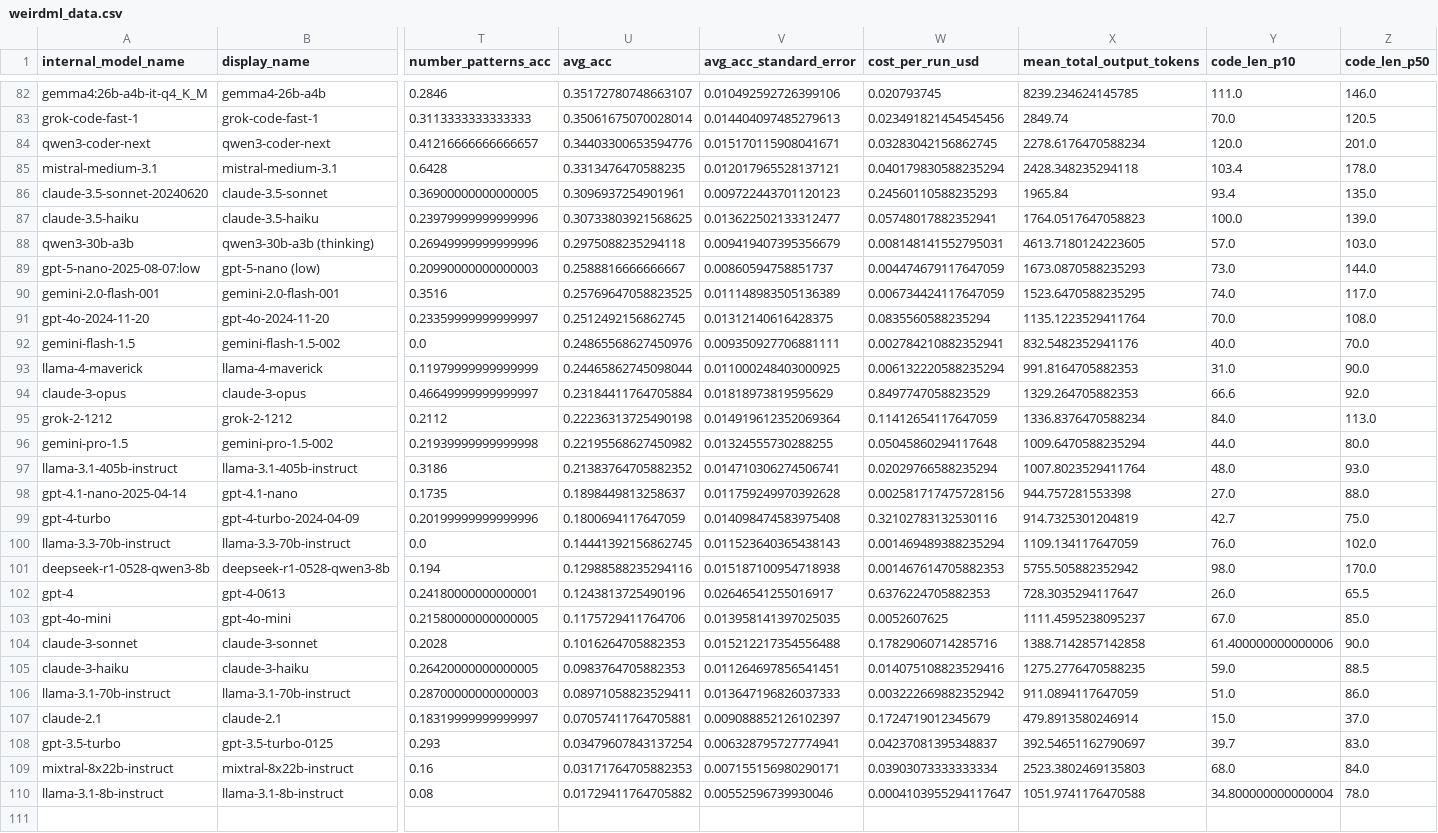
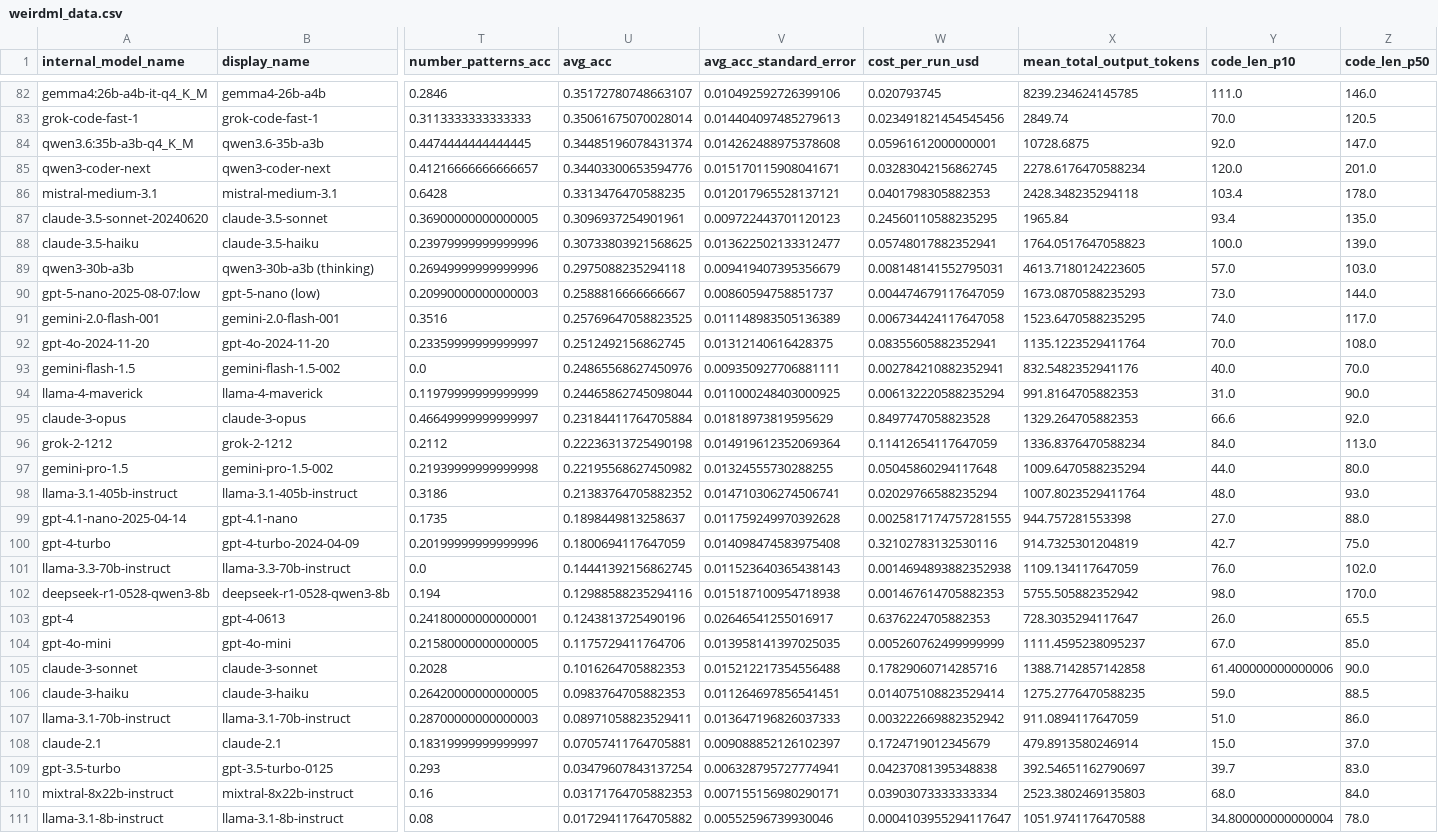
Before and after one commit to htihle/htihle.github.io, a CSV file: data/weirdml_data.csv, drawn as a sheet; only a part is shown, gaps mark what is left out; addresses are those after the commit; rows hold the shown columns only; the diff covers the shown part only; the diff names each change by its address in the sheet, - before the commit and + after, or states it on an @@ line.

Commit message:
added qwen 3.6 moe

```diff
--- a/data/weirdml_data.csv
+++ b/data/weirdml_data.csv
+row 84: qwen3.6:35b-a3b-q4_K_M | qwen3.6-35b-a3b | 0.4474444444444445 | 0.34485196078431374 | 0.014262488975378608 | 0.05961612000000001 | 10728.6875 | 92.0 | 147.0
-W86 (cost_per_run_usd): 0.040179830588235294
+W86 (cost_per_run_usd): 0.0401798305882353
-W87 (cost_per_run_usd): 0.24560110588235293
+W87 (cost_per_run_usd): 0.24560110588235295
-W91 (cost_per_run_usd): 0.006734424117647059
+W91 (cost_per_run_usd): 0.006734424117647058
-W92 (cost_per_run_usd): 0.0835560588235294
+W92 (cost_per_run_usd): 0.08355605882352941
-W95 (cost_per_run_usd): 0.8497747058823529
+W95 (cost_per_run_usd): 0.8497747058823528
-W99 (cost_per_run_usd): 0.002581717475728156
+W99 (cost_per_run_usd): 0.0025817174757281555
-W101 (cost_per_run_usd): 0.001469489388235294
+W101 (cost_per_run_usd): 0.0014694893882352938
-W104 (cost_per_run_usd): 0.0052607625
+W104 (cost_per_run_usd): 0.005260762499999999
-W106 (cost_per_run_usd): 0.014075108823529416
+W106 (cost_per_run_usd): 0.014075108823529414
-W109 (cost_per_run_usd): 0.04237081395348837
+W109 (cost_per_run_usd): 0.04237081395348838
```
Also changed, not shown: 19 edited cells elsewhere in this file.
